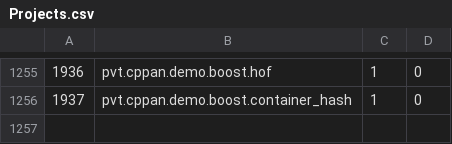
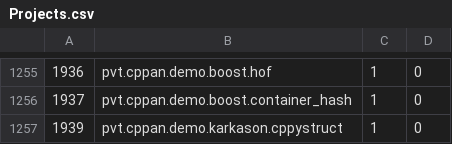
Before and after one commit to cppan/database, a CSV file: Projects.csv, drawn as a sheet; only a part is shown, gaps mark what is left out.

```diff
--- a/Projects.csv
+++ b/Projects.csv
@@ -1256 +1256,2 @@
 1937;pvt.cppan.demo.boost.container_hash;1;0
+1939;pvt.cppan.demo.karkason.cppystruct;1;0
```
Also changed, not shown: ProjectVersions.csv, 1 other file.
